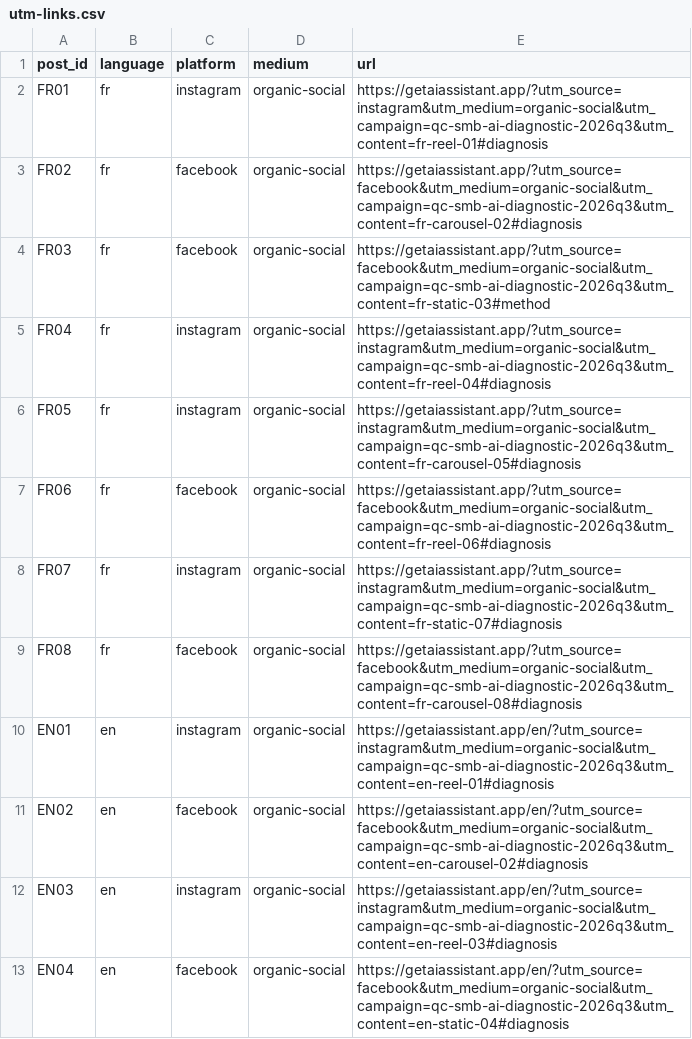
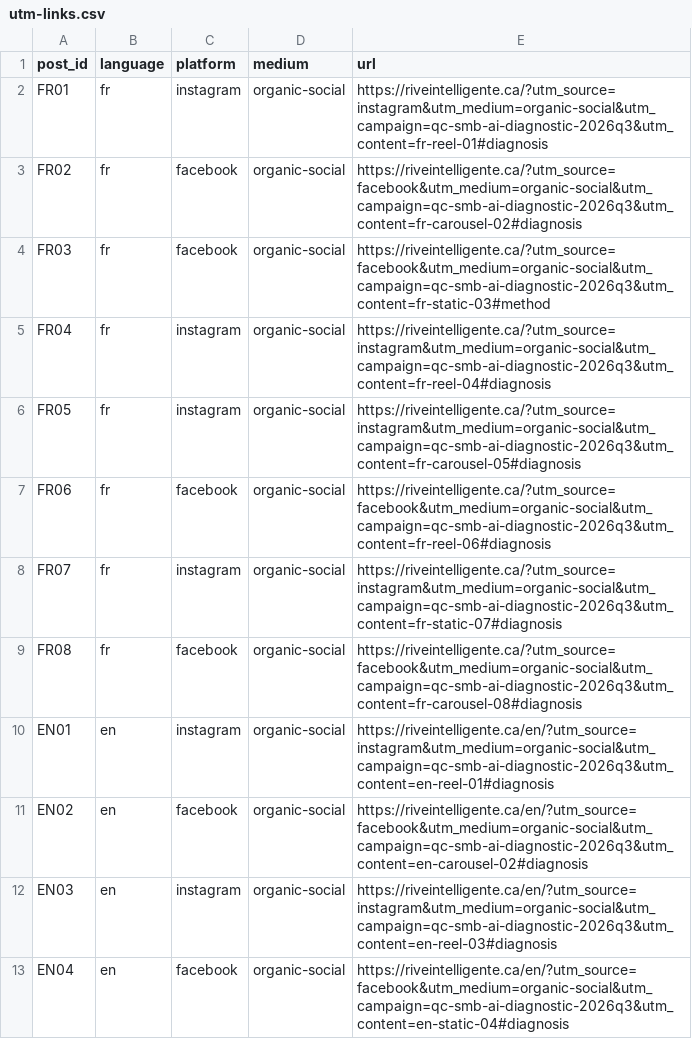
Before and after one commit to AbdielferGit/landingAIAssistant_, a CSV file: marketing/meta/utm-links.csv, drawn as a sheet.

Commit message:
Remove getaiassistant domain references from Rive

```diff
--- a/marketing/meta/utm-links.csv
+++ b/marketing/meta/utm-links.csv
@@ -1,13 +1,13 @@
 post_id,language,platform,medium,url
-FR01,fr,instagram,organic-social,https://getaiassistant.app/?utm_source=instagram&utm_medium=organic-social&utm_campaign=qc-smb-ai-diagnostic-2026q3&utm_content=fr-reel-01#diagnosis
-FR02,fr,facebook,organic-social,https://getaiassistant.app/?utm_source=facebook&utm_medium=organic-social&utm_campaign=qc-smb-ai-diagnostic-2026q3&utm_content=fr-carousel-02#diagnosis
-FR03,fr,facebook,organic-social,https://getaiassistant.app/?utm_source=facebook&utm_medium=organic-social&utm_campaign=qc-smb-ai-diagnostic-2026q3&utm_content=fr-static-03#method
-FR04,fr,instagram,organic-social,https://getaiassistant.app/?utm_source=instagram&utm_medium=organic-social&utm_campaign=qc-smb-ai-diagnostic-2026q3&utm_content=fr-reel-04#diagnosis
-FR05,fr,instagram,organic-social,https://getaiassistant.app/?utm_source=instagram&utm_medium=organic-social&utm_campaign=qc-smb-ai-diagnostic-2026q3&utm_content=fr-carousel-05#diagnosis
-FR06,fr,facebook,organic-social,https://getaiassistant.app/?utm_source=facebook&utm_medium=organic-social&utm_campaign=qc-smb-ai-diagnostic-2026q3&utm_content=fr-reel-06#diagnosis
-FR07,fr,instagram,organic-social,https://getaiassistant.app/?utm_source=instagram&utm_medium=organic-social&utm_campaign=qc-smb-ai-diagnostic-2026q3&utm_content=fr-static-07#diagnosis
-FR08,fr,facebook,organic-social,https://getaiassistant.app/?utm_source=facebook&utm_medium=organic-social&utm_campaign=qc-smb-ai-diagnostic-2026q3&utm_content=fr-carousel-08#diagnosis
-EN01,en,instagram,organic-social,https://getaiassistant.app/en/?utm_source=instagram&utm_medium=organic-social&utm_campaign=qc-smb-ai-diagnostic-2026q3&utm_content=en-reel-01#diagnosis
-EN02,en,facebook,organic-social,https://getaiassistant.app/en/?utm_source=facebook&utm_medium=organic-social&utm_campaign=qc-smb-ai-diagnostic-2026q3&utm_content=en-carousel-02#diagnosis
-EN03,en,instagram,organic-social,https://getaiassistant.app/en/?utm_source=instagram&utm_medium=organic-social&utm_campaign=qc-smb-ai-diagnostic-2026q3&utm_content=en-reel-03#diagnosis
-EN04,en,facebook,organic-social,https://getaiassistant.app/en/?utm_source=facebook&utm_medium=organic-social&utm_campaign=qc-smb-ai-diagnostic-2026q3&utm_content=en-static-04#diagnosis
+FR01,fr,instagram,organic-social,https://riveintelligente.ca/?utm_source=instagram&utm_medium=organic-social&utm_campaign=qc-smb-ai-diagnostic-2026q3&utm_content=fr-reel-01#diagnosis
+FR02,fr,facebook,organic-social,https://riveintelligente.ca/?utm_source=facebook&utm_medium=organic-social&utm_campaign=qc-smb-ai-diagnostic-2026q3&utm_content=fr-carousel-02#diagnosis
+FR03,fr,facebook,organic-social,https://riveintelligente.ca/?utm_source=facebook&utm_medium=organic-social&utm_campaign=qc-smb-ai-diagnostic-2026q3&utm_content=fr-static-03#method
+FR04,fr,instagram,organic-social,https://riveintelligente.ca/?utm_source=instagram&utm_medium=organic-social&utm_campaign=qc-smb-ai-diagnostic-2026q3&utm_content=fr-reel-04#diagnosis
+FR05,fr,instagram,organic-social,https://riveintelligente.ca/?utm_source=instagram&utm_medium=organic-social&utm_campaign=qc-smb-ai-diagnostic-2026q3&utm_content=fr-carousel-05#diagnosis
+FR06,fr,facebook,organic-social,https://riveintelligente.ca/?utm_source=facebook&utm_medium=organic-social&utm_campaign=qc-smb-ai-diagnostic-2026q3&utm_content=fr-reel-06#diagnosis
+FR07,fr,instagram,organic-social,https://riveintelligente.ca/?utm_source=instagram&utm_medium=organic-social&utm_campaign=qc-smb-ai-diagnostic-2026q3&utm_content=fr-static-07#diagnosis
+FR08,fr,facebook,organic-social,https://riveintelligente.ca/?utm_source=facebook&utm_medium=organic-social&utm_campaign=qc-smb-ai-diagnostic-2026q3&utm_content=fr-carousel-08#diagnosis
+EN01,en,instagram,organic-social,https://riveintelligente.ca/en/?utm_source=instagram&utm_medium=organic-social&utm_campaign=qc-smb-ai-diagnostic-2026q3&utm_content=en-reel-01#diagnosis
+EN02,en,facebook,organic-social,https://riveintelligente.ca/en/?utm_source=facebook&utm_medium=organic-social&utm_campaign=qc-smb-ai-diagnostic-2026q3&utm_content=en-carousel-02#diagnosis
+EN03,en,instagram,organic-social,https://riveintelligente.ca/en/?utm_source=instagram&utm_medium=organic-social&utm_campaign=qc-smb-ai-diagnostic-2026q3&utm_content=en-reel-03#diagnosis
+EN04,en,facebook,organic-social,https://riveintelligente.ca/en/?utm_source=facebook&utm_medium=organic-social&utm_campaign=qc-smb-ai-diagnostic-2026q3&utm_content=en-static-04#diagnosis
```
Also changed, not shown: 6 other files.
